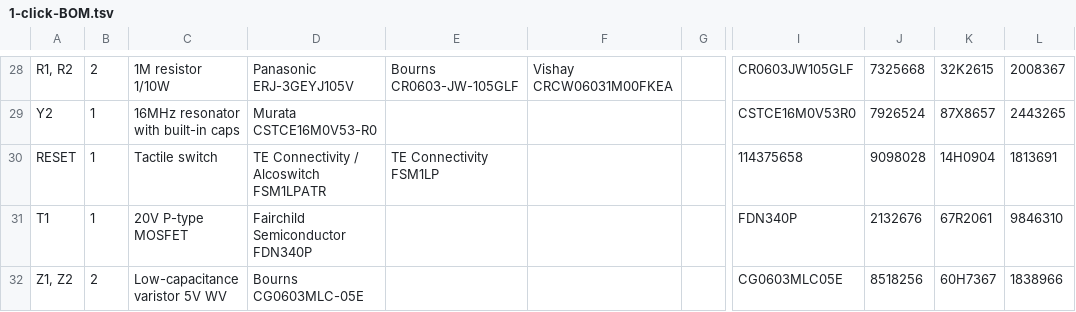
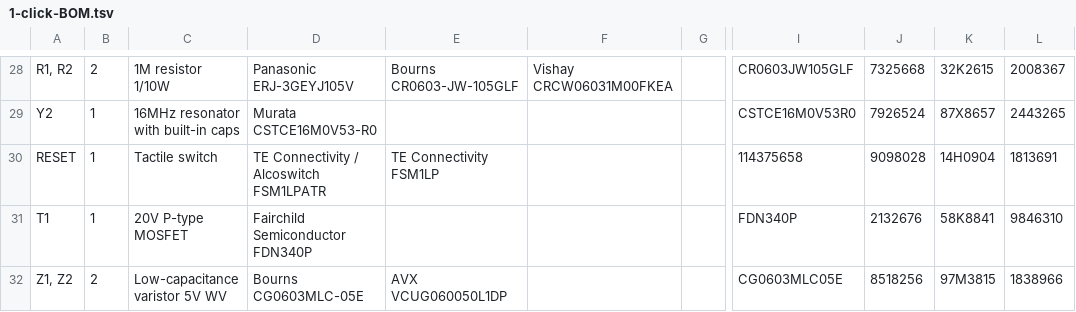
Before and after one commit to kitspace-forks/arduino-uno, a TSV file: 1-click-BOM.tsv, drawn as a sheet; only a part is shown, gaps mark what is left out; the diff covers the shown part only; the diff names each change by its address in the sheet, - before the commit and + after, or states it on an @@ line.

```diff
--- a/1-click-BOM.tsv
+++ b/1-click-BOM.tsv
-K31: 67R2061
+K31: 58K8841
-E32: (empty)
+E32: AVX VCUG060050L1DP
-K32: 60H7367
+K32: 97M3815
```
Also changed, not shown: 17 edited cells elsewhere in this file.
